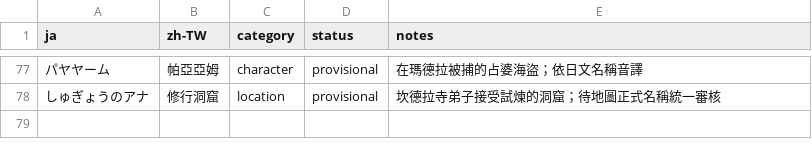
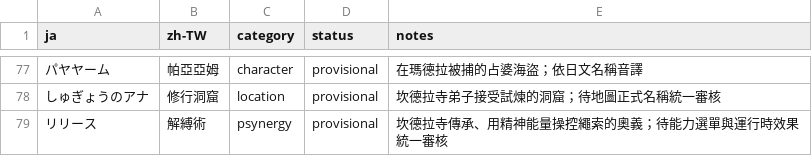
Before and after one commit to JohnnySun/project-atlantis, a TSV file: games/golden-sun-the-lost-age/translations/glossary.zh-TW.tsv, drawn as a sheet; only a part is shown, gaps mark what is left out.

Commit message:
feat(golden-sun-tla): localize Kandorean trial result

```diff
--- a/games/golden-sun-the-lost-age/translations/glossary.zh-TW.tsv
+++ b/games/golden-sun-the-lost-age/translations/glossary.zh-TW.tsv
@@ -78 +78,2 @@ ja	zh-TW	category	status	notes
 しゅぎょうのアナ	修行洞窟	location	provisional	坎德拉寺弟子接受試煉的洞窟；待地圖正式名稱統一審核
+リリース	解縛術	psynergy	provisional	坎德拉寺傳承、用精神能量操控繩索的奧義；待能力選單與運行時效果統一審核
```
Also changed, not shown: 3 other files.
